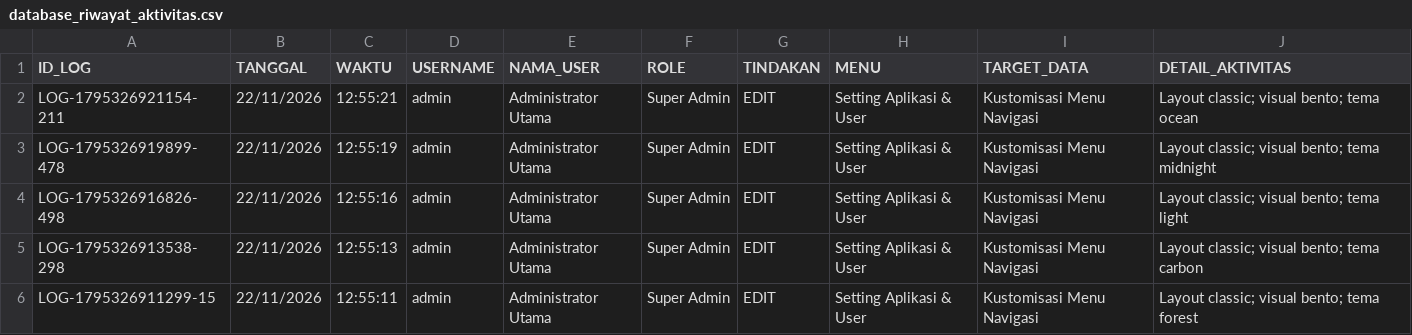
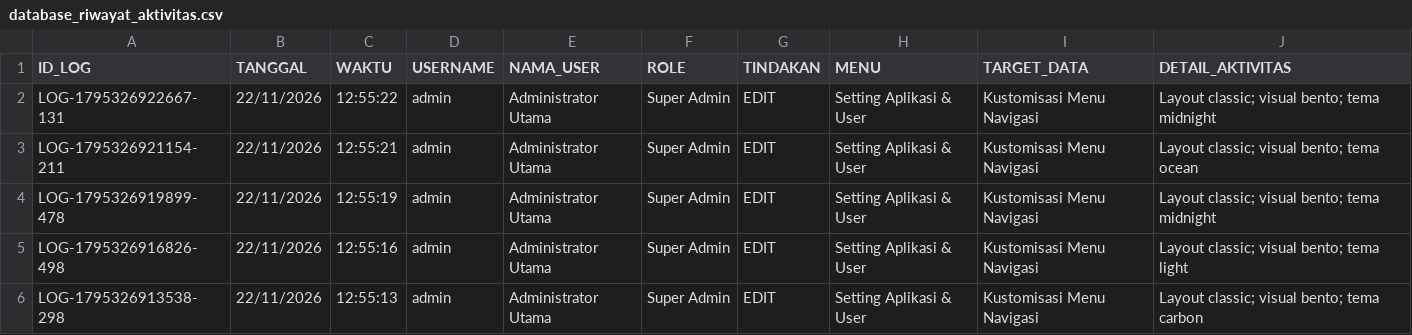
Before and after one commit to ilyasajha5-cpu/LIKEBillingProTeknisi, a CSV file: database_riwayat_aktivitas.csv, drawn as a sheet; only a part is shown; the shorter side is filled out with more unchanged rows.

Commit message:
Fast-Sync database_riwayat_aktivitas.csv

```diff
--- a/database_riwayat_aktivitas.csv
+++ b/database_riwayat_aktivitas.csv
@@ -1,2 +1,3 @@
 ID_LOG,TANGGAL,WAKTU,USERNAME,NAMA_USER,ROLE,TINDAKAN,MENU,TARGET_DATA,DETAIL_AKTIVITAS
+"LOG-1795326922667-131","22/11/2026","12:55:22","admin","Administrator Utama","Super Admin","EDIT","Setting Aplikasi & User","Kustomisasi Menu Navigasi","Layout classic; visual bento; tema midnight"
 "LOG-1795326921154-211","22/11/2026","12:55:21","admin","Administrator Utama","Super Admin","EDIT","Setting Aplikasi & User","Kustomisasi Menu Navigasi","Layout classic; visual bento; tema ocean"
```
